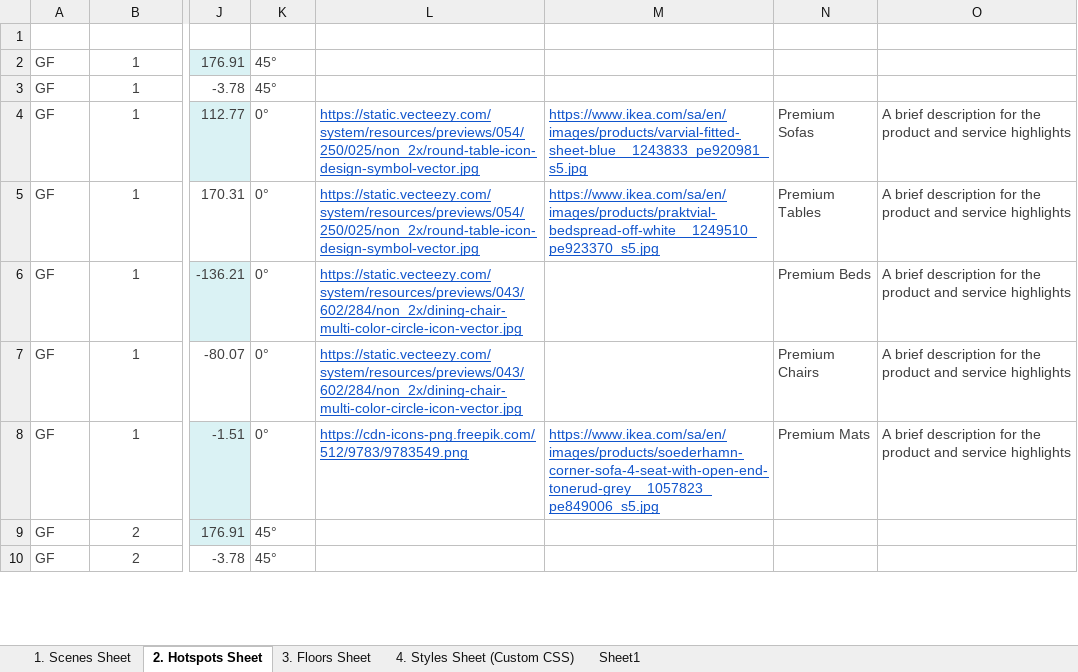
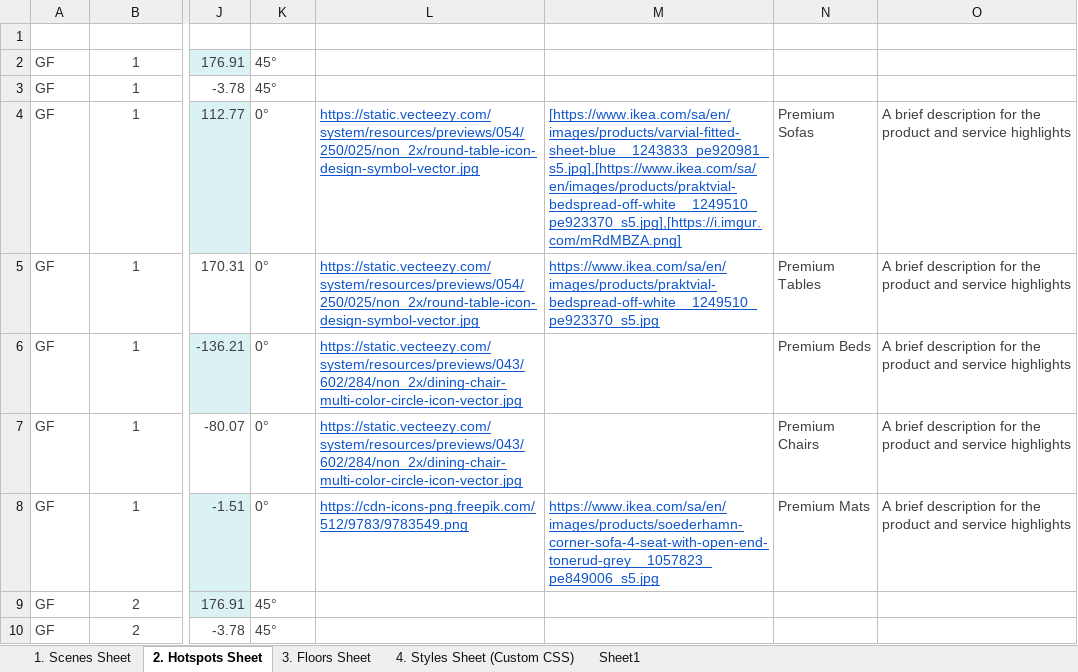
Before and after one commit to Rmoosa2014/vr-tour, an Excel workbook: 360MasterData.xlsx, sheet 2. Hotspots Sheet, drawn as a sheet; only a part is shown, gaps mark what is left out; values as stored, in another font and other column widths than the file's, no borders; conditional formats and table styles not drawn; the diff names each change by its address in the sheet, - before the commit and + after, or states it on an @@ line.

Commit message:
Add files via upload

```diff
--- a/360MasterData.xlsx (sheet 2. Hotspots Sheet)
+++ b/360MasterData.xlsx (sheet 2. Hotspots Sheet)
-M4 (Hotspot HoverImage URL): https://www.ikea.com/sa/en/images/products/varvial-fitted-sheet-blue__1243833_pe920981_s5.jpg
+M4 (Hotspot HoverImage URL): [https://www.ikea.com/sa/en/images/products/varvial-fitted-sheet-blue__1243833_pe920981_s5.jpg],[https://www.ikea.com/sa/en/images/products/praktvial-bedspread-off-white__1249510_pe923370_s5.jpg],[https://i.imgur.com/mRdMBZA.png]
```
